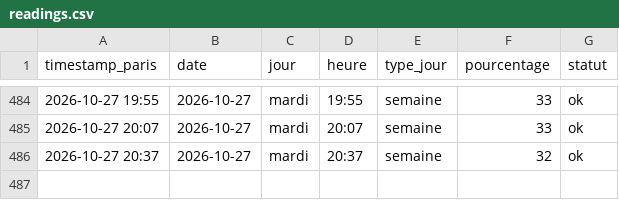
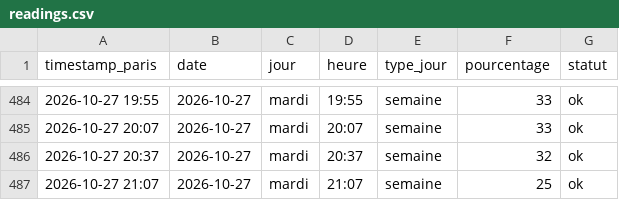
Before and after one commit to edwolfpack/caliceo-affluence, a CSV file: data/readings.csv, drawn as a sheet; only a part is shown, gaps mark what is left out; the diff names each change by its address in the sheet, - before the commit and + after, or states it on an @@ line.

```diff
--- a/data/readings.csv
+++ b/data/readings.csv
+row 487: 2026-10-27 21:07 | 2026-10-27 | mardi | 21:07 | semaine | 25 | ok
```
